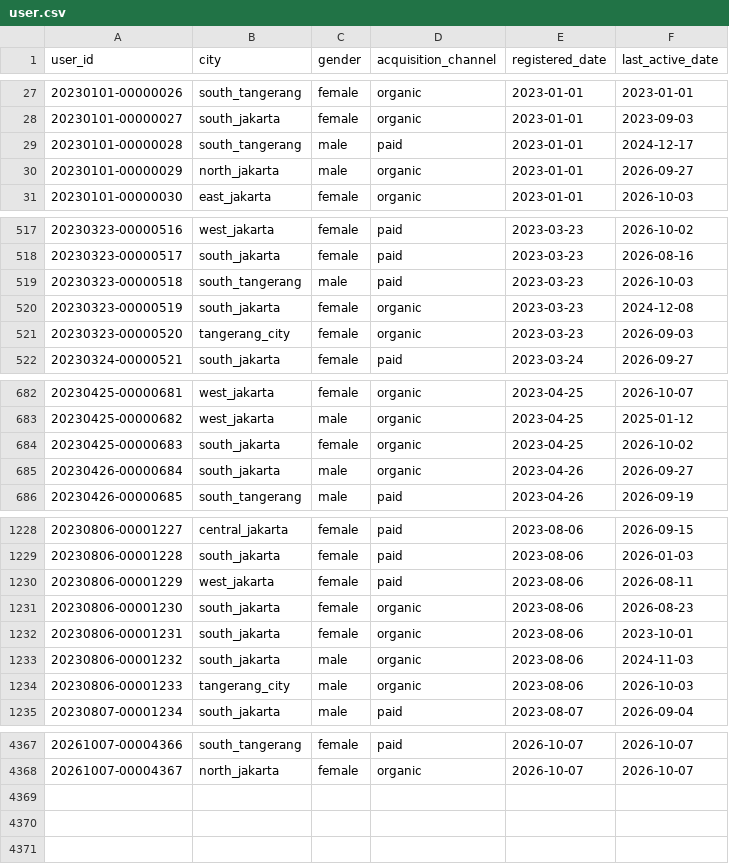
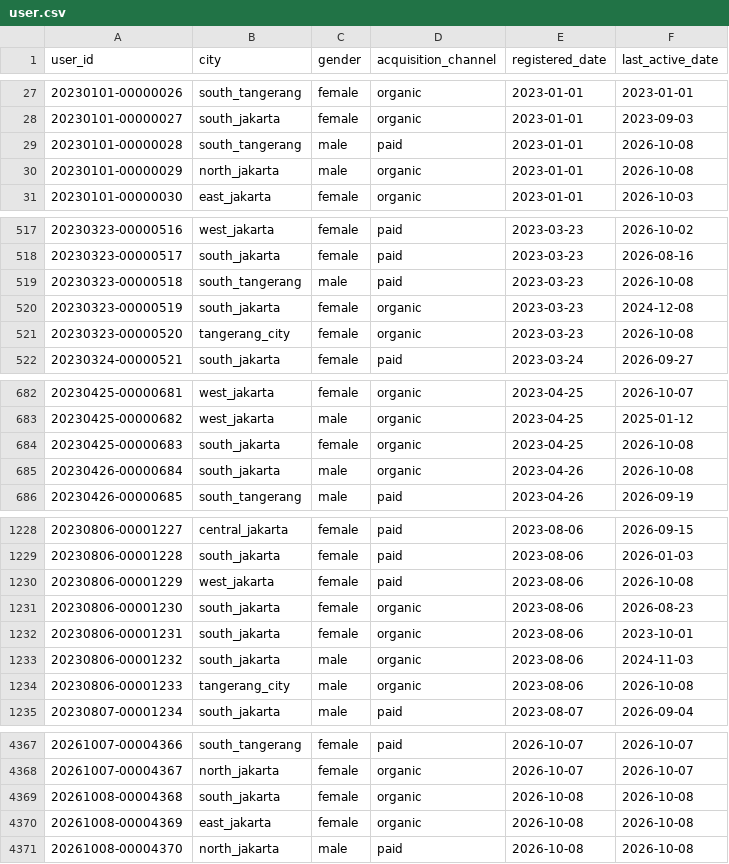
Before and after one commit to ibrasyad/creanu-labs, a CSV file: output/csv-file/user.csv, drawn as a sheet; only a part is shown, gaps mark what is left out; the diff covers the shown part only.

```diff
--- a/output/csv-file/user.csv
+++ b/output/csv-file/user.csv
@@ -28,4 +28,4 @@ user_id,city,gender,acquisition_channel,registered_date,last_active_date
 20230101-00000027,south_jakarta,female,organic,2023-01-01,2023-09-03
-20230101-00000028,south_tangerang,male,paid,2023-01-01,2024-12-17
-20230101-00000029,north_jakarta,male,organic,2023-01-01,2026-09-27
+20230101-00000028,south_tangerang,male,paid,2023-01-01,2026-10-08
+20230101-00000029,north_jakarta,male,organic,2023-01-01,2026-10-08
 20230101-00000030,east_jakarta,female,organic,2023-01-01,2026-10-03
@@ -518,5 +518,5 @@ user_id,city,gender,acquisition_channel,registered_date,last_active_date
 20230323-00000517,south_jakarta,female,paid,2023-03-23,2026-08-16
-20230323-00000518,south_tangerang,male,paid,2023-03-23,2026-10-03
+20230323-00000518,south_tangerang,male,paid,2023-03-23,2026-10-08
 20230323-00000519,south_jakarta,female,organic,2023-03-23,2024-12-08
-20230323-00000520,tangerang_city,female,organic,2023-03-23,2026-09-03
+20230323-00000520,tangerang_city,female,organic,2023-03-23,2026-10-08
 20230324-00000521,south_jakarta,female,paid,2023-03-24,2026-09-27
@@ -683,4 +683,4 @@ user_id,city,gender,acquisition_channel,registered_date,last_active_date
 20230425-00000682,west_jakarta,male,organic,2023-04-25,2025-01-12
-20230425-00000683,south_jakarta,female,organic,2023-04-25,2026-10-02
-20230426-00000684,south_jakarta,male,organic,2023-04-26,2026-09-27
+20230425-00000683,south_jakarta,female,organic,2023-04-25,2026-10-08
+20230426-00000684,south_jakarta,male,organic,2023-04-26,2026-10-08
 20230426-00000685,south_tangerang,male,paid,2023-04-26,2026-09-19
@@ -1229,3 +1229,3 @@ user_id,city,gender,acquisition_channel,registered_date,last_active_date
 20230806-00001228,south_jakarta,female,paid,2023-08-06,2026-01-03
-20230806-00001229,west_jakarta,female,paid,2023-08-06,2026-08-11
+20230806-00001229,west_jakarta,female,paid,2023-08-06,2026-10-08
 20230806-00001230,south_jakarta,female,organic,2023-08-06,2026-08-23
@@ -1233,3 +1233,3 @@ user_id,city,gender,acquisition_channel,registered_date,last_active_date
 20230806-00001232,south_jakarta,male,organic,2023-08-06,2024-11-03
-20230806-00001233,tangerang_city,male,organic,2023-08-06,2026-10-03
+20230806-00001233,tangerang_city,male,organic,2023-08-06,2026-10-08
 20230807-00001234,south_jakarta,male,paid,2023-08-07,2026-09-04
@@ -4368 +4368,4 @@ user_id,city,gender,acquisition_channel,registered_date,last_active_date
 20261007-00004367,north_jakarta,female,organic,2026-10-07,2026-10-07
+20261008-00004368,south_jakarta,female,organic,2026-10-08,2026-10-08
+20261008-00004369,east_jakarta,female,organic,2026-10-08,2026-10-08
+20261008-00004370,north_jakarta,male,paid,2026-10-08,2026-10-08
```
Also changed, not shown: 83 edited cells elsewhere in this file, 9 other files.
